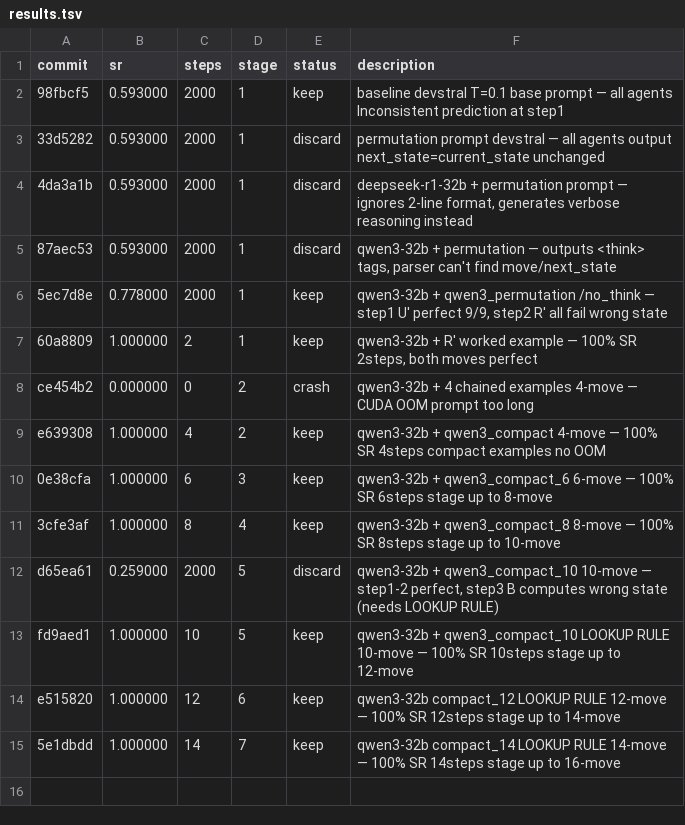
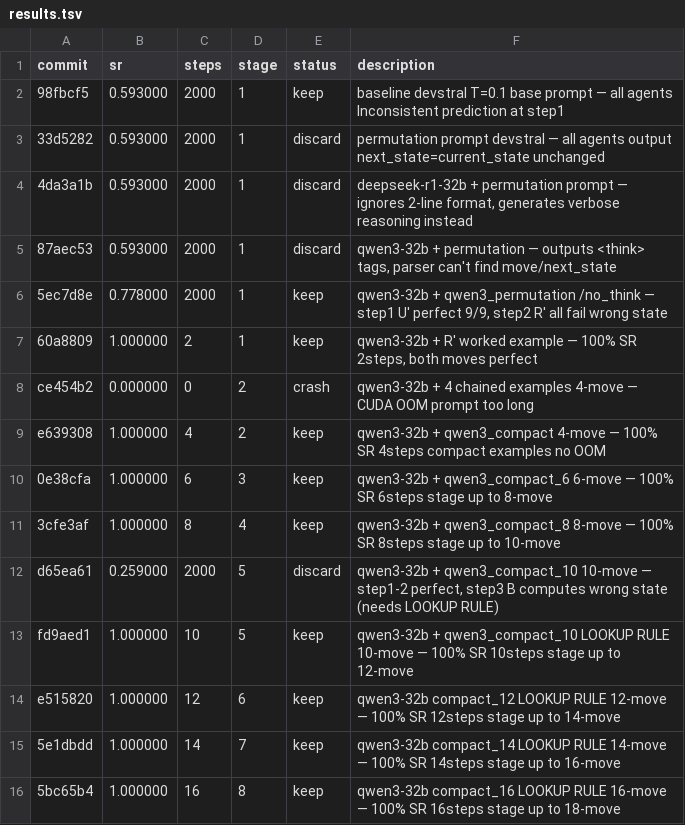
Before and after one commit to LSailer/Lecuture-AGI-Project, a TSV file: results.tsv, drawn as a sheet; the diff names each change by its address in the sheet, - before the commit and + after, or states it on an @@ line.

Commit message:
results: 100% SR 16steps qwen3-32b compact_16 LOOKUP RULE — 16-move solved, stage up to 18-move

```diff
--- a/results.tsv
+++ b/results.tsv
+row 16: 5bc65b4 | 1.000000 | 16 | 8 | keep | qwen3-32b compact_16 LOOKUP RULE 16-move — 100% SR 16steps stage up to 18-move
```
Also changed, not shown: 1 other file.
